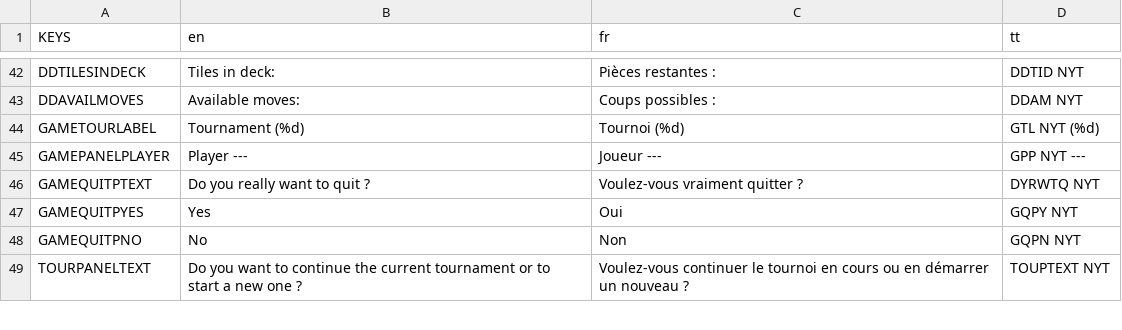
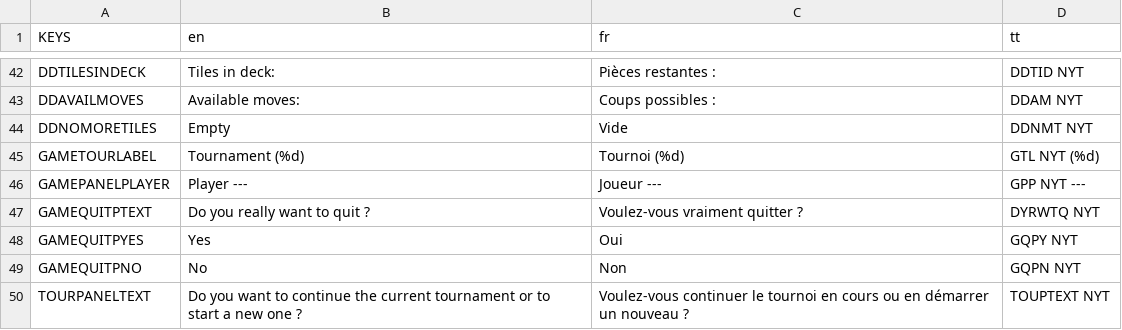
Before and after one commit to Infini-Creation/Ishid-O-Matic_Reborn, a CSV file: project/Internationalization/translations.csv, drawn as a sheet; only a part is shown, gaps mark what is left out.

Commit message:
Empty deck message translated

```diff
--- a/project/Internationalization/translations.csv
+++ b/project/Internationalization/translations.csv
@@ -43,2 +43,3 @@ DDTILESINDECK,Tiles in deck: ,Pièces restantes : ,DDTID NYT
 DDAVAILMOVES,Available moves:,Coups possibles : ,DDAM NYT
+DDNOMORETILES,Empty,Vide,DDNMT NYT
 GAMETOURLABEL,Tournament (%d),Tournoi (%d),GTL NYT (%d)
```
Also changed, not shown: 4 other files.
